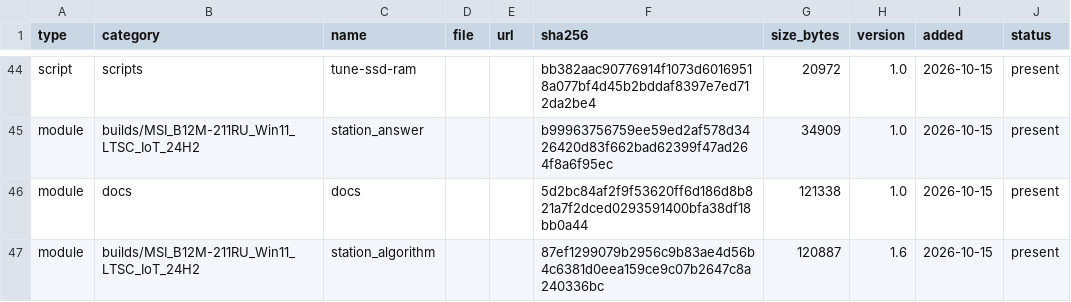
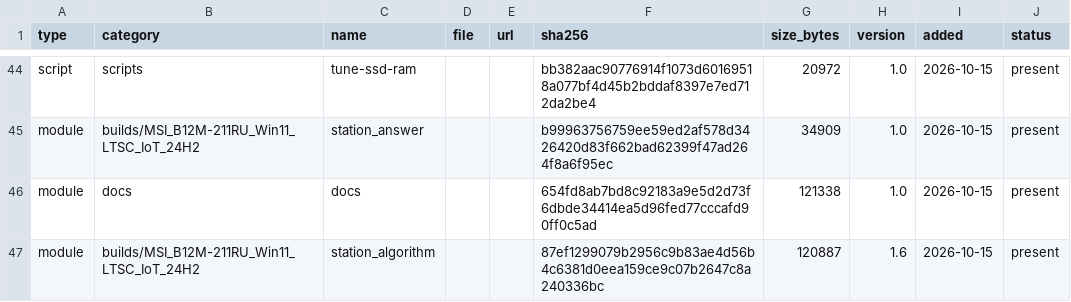
Before and after one commit to rockvital506-commits/immutable_workstation2, a CSV file: manifest.csv, drawn as a sheet; only a part is shown, gaps mark what is left out.

```diff
--- a/manifest.csv
+++ b/manifest.csv
@@ -45,3 +45,3 @@ script,scripts,tune-ssd-ram,,,bb382aac90776914f1073d60169518a077bf4d45b2bddaf839
 module,builds/MSI_B12M-211RU_Win11_LTSC_IoT_24H2,station_answer,,,b99963756759ee59ed2af578d3426420d83f662bad62399f47ad264f8a6f95ec,34909,1.0,2026-10-15,present
-module,docs,docs,,,5d2bc84af2f9f53620ff6d186d8b821a7f2dced0293591400bfa38df18bb0a44,121338,1.0,2026-10-15,present
+module,docs,docs,,,654fd8ab7bd8c92183a9e5d2d73f6dbde34414ea5d96fed77cccafd90ff0c5ad,121338,1.0,2026-10-15,present
 module,builds/MSI_B12M-211RU_Win11_LTSC_IoT_24H2,station_algorithm,,,87ef1299079b2956c9b83ae4d56b4c6381d0eea159ce9c07b2647c8a240336bc,120887,1.6,2026-10-15,present
```
Also changed, not shown: 7 other files.
